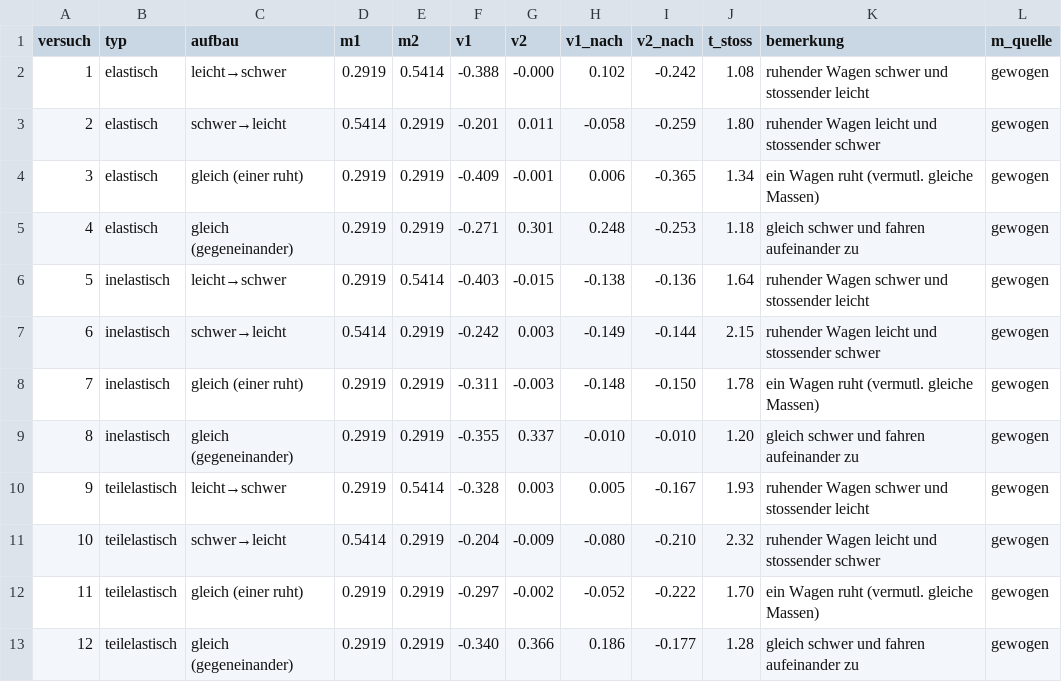
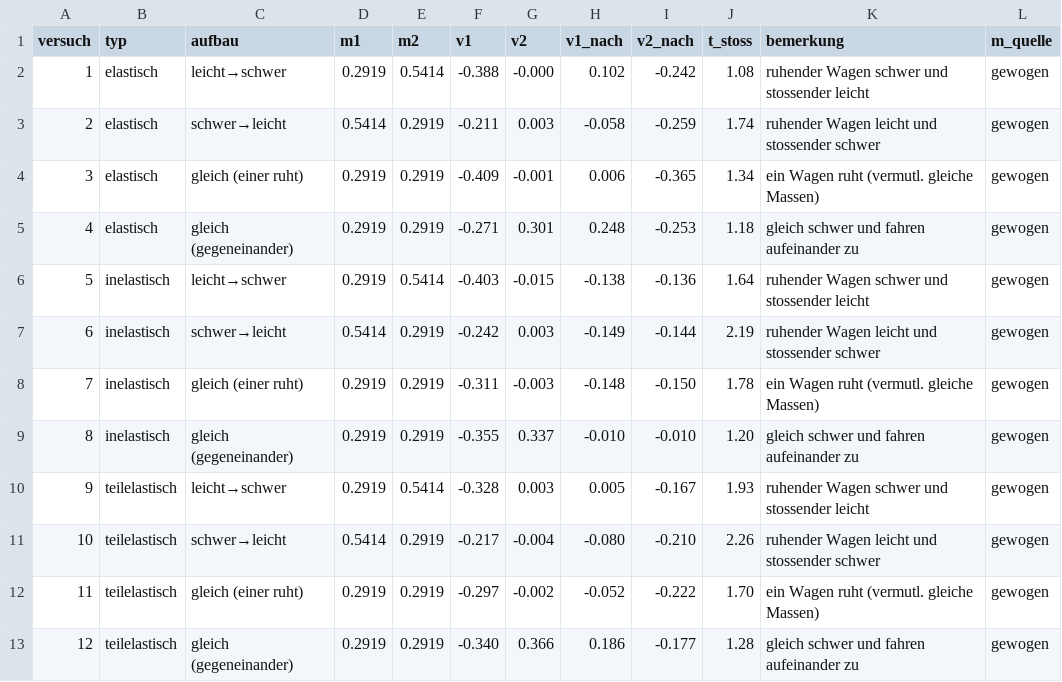
Before and after one commit to christiandavidfrey/physik-stoesse, a CSV file: data/messungen.csv, drawn as a sheet.

```diff
--- a/data/messungen.csv
+++ b/data/messungen.csv
@@ -2,3 +2,3 @@ versuch,typ,aufbau,m1,m2,v1,v2,v1_nach,v2_nach,t_stoss,bemerkung,m_quelle
 1,elastisch,leicht→schwer,0.2919,0.5414,-0.388,-0.000,0.102,-0.242,1.08,ruhender Wagen schwer und stossender leicht,gewogen
-2,elastisch,schwer→leicht,0.5414,0.2919,-0.201,0.011,-0.058,-0.259,1.80,ruhender Wagen leicht und stossender schwer,gewogen
+2,elastisch,schwer→leicht,0.5414,0.2919,-0.211,0.003,-0.058,-0.259,1.74,ruhender Wagen leicht und stossender schwer,gewogen
 3,elastisch,gleich (einer ruht),0.2919,0.2919,-0.409,-0.001,0.006,-0.365,1.34,ein Wagen ruht (vermutl. gleiche Massen),gewogen
@@ -6,3 +6,3 @@ versuch,typ,aufbau,m1,m2,v1,v2,v1_nach,v2_nach,t_stoss,bemerkung,m_quelle
 5,inelastisch,leicht→schwer,0.2919,0.5414,-0.403,-0.015,-0.138,-0.136,1.64,ruhender Wagen schwer und stossender leicht,gewogen
-6,inelastisch,schwer→leicht,0.5414,0.2919,-0.242,0.003,-0.149,-0.144,2.15,ruhender Wagen leicht und stossender schwer,gewogen
+6,inelastisch,schwer→leicht,0.5414,0.2919,-0.242,0.003,-0.149,-0.144,2.19,ruhender Wagen leicht und stossender schwer,gewogen
 7,inelastisch,gleich (einer ruht),0.2919,0.2919,-0.311,-0.003,-0.148,-0.150,1.78,ein Wagen ruht (vermutl. gleiche Massen),gewogen
@@ -10,3 +10,3 @@ versuch,typ,aufbau,m1,m2,v1,v2,v1_nach,v2_nach,t_stoss,bemerkung,m_quelle
 9,teilelastisch,leicht→schwer,0.2919,0.5414,-0.328,0.003,0.005,-0.167,1.93,ruhender Wagen schwer und stossender leicht,gewogen
-10,teilelastisch,schwer→leicht,0.5414,0.2919,-0.204,-0.009,-0.080,-0.210,2.32,ruhender Wagen leicht und stossender schwer,gewogen
+10,teilelastisch,schwer→leicht,0.5414,0.2919,-0.217,-0.004,-0.080,-0.210,2.26,ruhender Wagen leicht und stossender schwer,gewogen
 11,teilelastisch,gleich (einer ruht),0.2919,0.2919,-0.297,-0.002,-0.052,-0.222,1.70,ein Wagen ruht (vermutl. gleiche Massen),gewogen
```
Also changed, not shown: 1 other file.
